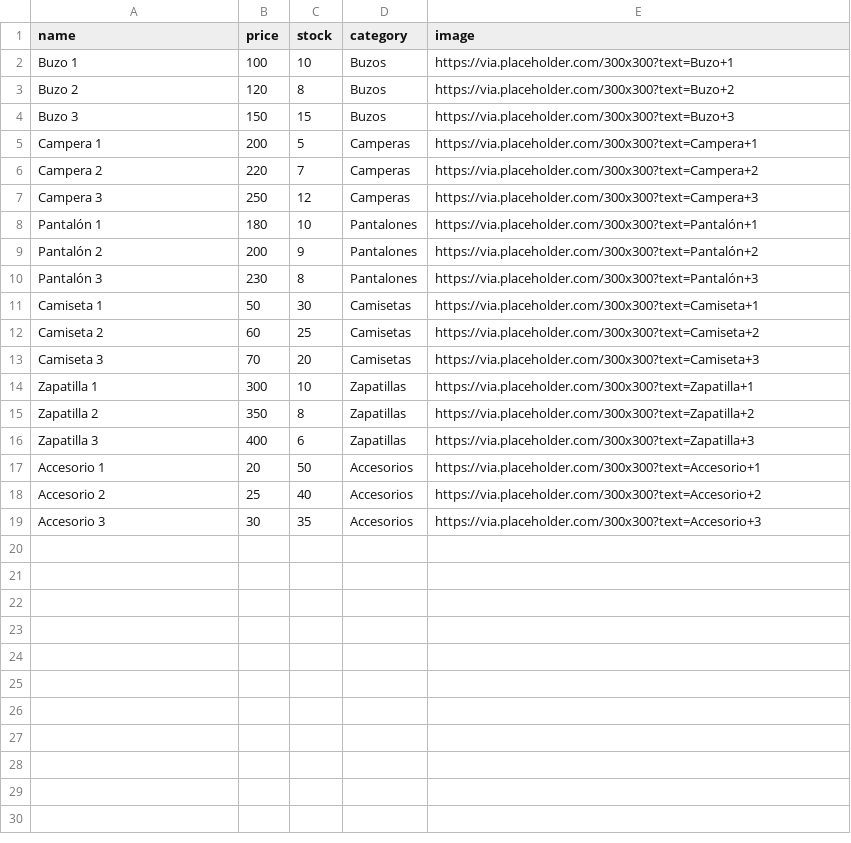
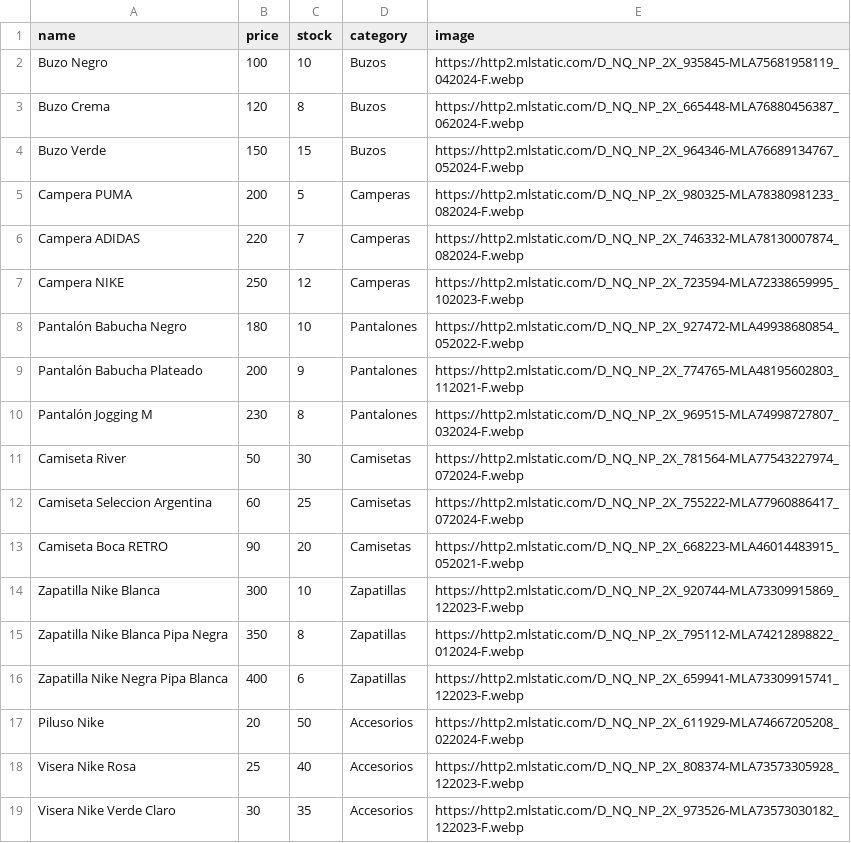
Before and after one commit to bautistabozzer/tienda-depotriva, a CSV file: products.csv, drawn as a sheet.

Commit message:
images

```diff
--- a/products.csv
+++ b/products.csv
@@ -1,19 +1,19 @@
 name,price,stock,category,image
-Buzo 1,100,10,Buzos,https://via.placeholder.com/300x300?text=Buzo+1
-Buzo 2,120,8,Buzos,https://via.placeholder.com/300x300?text=Buzo+2
-Buzo 3,150,15,Buzos,https://via.placeholder.com/300x300?text=Buzo+3
-Campera 1,200,5,Camperas,https://via.placeholder.com/300x300?text=Campera+1
-Campera 2,220,7,Camperas,https://via.placeholder.com/300x300?text=Campera+2
-Campera 3,250,12,Camperas,https://via.placeholder.com/300x300?text=Campera+3
-Pantalón 1,180,10,Pantalones,https://via.placeholder.com/300x300?text=Pantalón+1
-Pantalón 2,200,9,Pantalones,https://via.placeholder.com/300x300?text=Pantalón+2
-Pantalón 3,230,8,Pantalones,https://via.placeholder.com/300x300?text=Pantalón+3
-Camiseta 1,50,30,Camisetas,https://via.placeholder.com/300x300?text=Camiseta+1
-Camiseta 2,60,25,Camisetas,https://via.placeholder.com/300x300?text=Camiseta+2
-Camiseta 3,70,20,Camisetas,https://via.placeholder.com/300x300?text=Camiseta+3
-Zapatilla 1,300,10,Zapatillas,https://via.placeholder.com/300x300?text=Zapatilla+1
-Zapatilla 2,350,8,Zapatillas,https://via.placeholder.com/300x300?text=Zapatilla+2
-Zapatilla 3,400,6,Zapatillas,https://via.placeholder.com/300x300?text=Zapatilla+3
-Accesorio 1,20,50,Accesorios,https://via.placeholder.com/300x300?text=Accesorio+1
-Accesorio 2,25,40,Accesorios,https://via.placeholder.com/300x300?text=Accesorio+2
-Accesorio 3,30,35,Accesorios,https://via.placeholder.com/300x300?text=Accesorio+3
+Buzo Negro,100,10,Buzos,https://http2.mlstatic.com/D_NQ_NP_2X_935845-MLA75681958119_042024-F.webp
+Buzo Crema,120,8,Buzos,https://http2.mlstatic.com/D_NQ_NP_2X_665448-MLA76880456387_062024-F.webp
+Buzo Verde,150,15,Buzos,https://http2.mlstatic.com/D_NQ_NP_2X_964346-MLA76689134767_052024-F.webp
+Campera PUMA,200,5,Camperas,https://http2.mlstatic.com/D_NQ_NP_2X_980325-MLA78380981233_082024-F.webp
+Campera ADIDAS,220,7,Camperas,https://http2.mlstatic.com/D_NQ_NP_2X_746332-MLA78130007874_082024-F.webp
+Campera NIKE,250,12,Camperas,https://http2.mlstatic.com/D_NQ_NP_2X_723594-MLA72338659995_102023-F.webp
+Pantalón Babucha Negro,180,10,Pantalones,https://http2.mlstatic.com/D_NQ_NP_2X_927472-MLA49938680854_052022-F.webp
+Pantalón Babucha Plateado,200,9,Pantalones,https://http2.mlstatic.com/D_NQ_NP_2X_774765-MLA48195602803_112021-F.webp
+Pantalón Jogging M,230,8,Pantalones,https://http2.mlstatic.com/D_NQ_NP_2X_969515-MLA74998727807_032024-F.webp
+Camiseta River,50,30,Camisetas,https://http2.mlstatic.com/D_NQ_NP_2X_781564-MLA77543227974_072024-F.webp
+Camiseta Seleccion Argentina,60,25,Camisetas,https://http2.mlstatic.com/D_NQ_NP_2X_755222-MLA77960886417_072024-F.webp
+Camiseta Boca RETRO,90,20,Camisetas,https://http2.mlstatic.com/D_NQ_NP_2X_668223-MLA46014483915_052021-F.webp
+Zapatilla Nike Blanca,300,10,Zapatillas,https://http2.mlstatic.com/D_NQ_NP_2X_920744-MLA73309915869_122023-F.webp
+Zapatilla Nike Blanca Pipa Negra,350,8,Zapatillas,https://http2.mlstatic.com/D_NQ_NP_2X_795112-MLA74212898822_012024-F.webp
+Zapatilla Nike Negra Pipa Blanca,400,6,Zapatillas,https://http2.mlstatic.com/D_NQ_NP_2X_659941-MLA73309915741_122023-F.webp
+Piluso Nike,20,50,Accesorios,https://http2.mlstatic.com/D_NQ_NP_2X_611929-MLA74667205208_022024-F.webp
+Visera Nike Rosa,25,40,Accesorios,https://http2.mlstatic.com/D_NQ_NP_2X_808374-MLA73573305928_122023-F.webp
+Visera Nike Verde Claro,30,35,Accesorios,https://http2.mlstatic.com/D_NQ_NP_2X_973526-MLA73573030182_122023-F.webp
```
